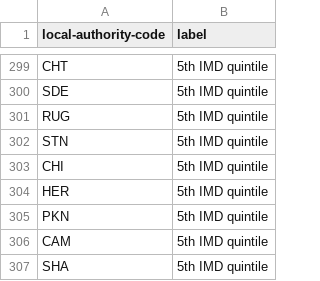
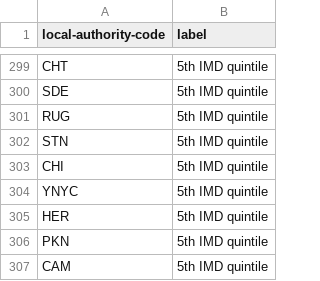
Before and after one commit to mysociety/local-authority-similarity, a CSV file: data/packages/imd_distance/la_labels.csv, drawn as a sheet; only a part is shown, gaps mark what is left out; the shorter side is filled out with more unchanged rows; the diff names each change by its address in the sheet, - before the commit and + after, or states it on an @@ line.

```diff
--- a/data/packages/imd_distance/la_labels.csv
+++ b/data/packages/imd_distance/la_labels.csv
+row 304: YNYC | 5th IMD quintile
```
Also changed, not shown: data/packages/composite_distance/la_labels.csv, data/packages/emissions_distance/la_labels.csv, 26 other files.
